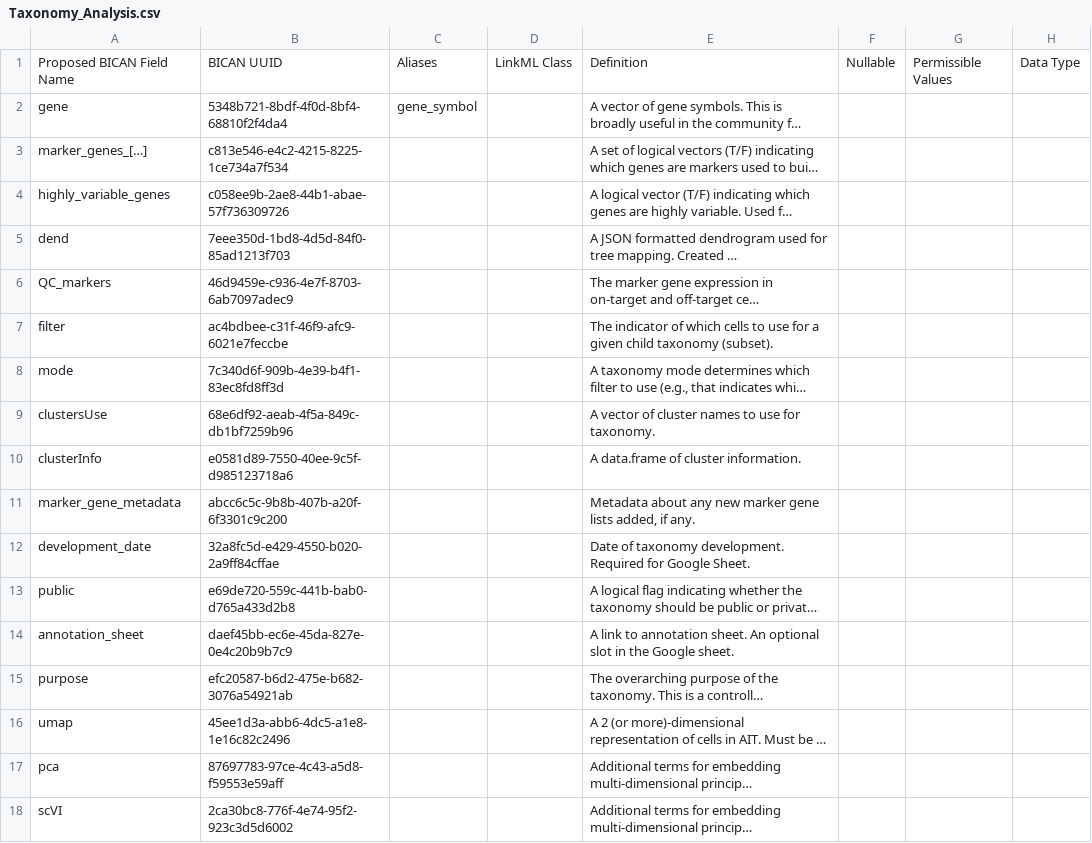
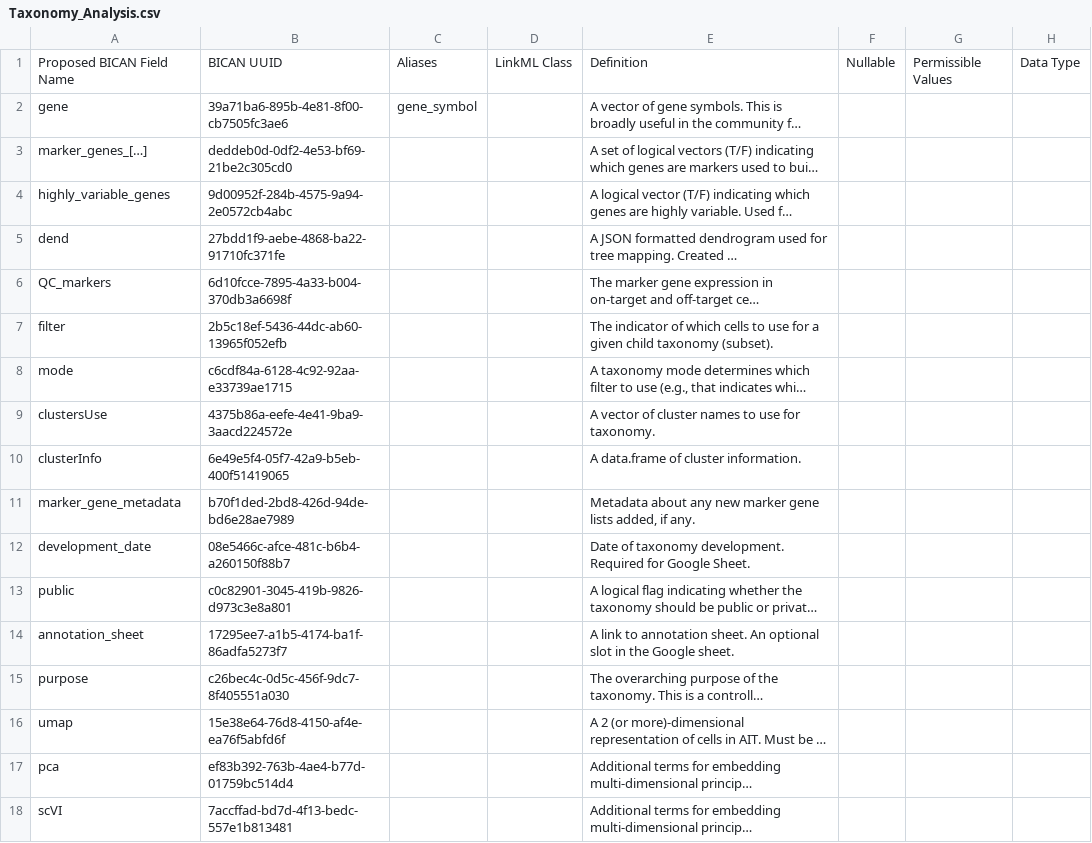
Before and after one commit to brain-bican/metadata-schemas, a CSV file: docs/schemas/Cell-Annotation-and-Taxonomy/Taxonomy/Analysis/Taxonomy_Analysis.csv, drawn as a sheet; only a part is shown; long unchanged cells end in …; the diff names each change by its address in the sheet, - before the commit and + after, or states it on an @@ line.

```diff
--- a/docs/schemas/Cell-Annotation-and-Taxonomy/Taxonomy/Analysis/Taxonomy_Analysis.csv
+++ b/docs/schemas/Cell-Annotation-and-Taxonomy/Taxonomy/Analysis/Taxonomy_Analysis.csv
-B2: 5348b721-8bdf-4f0d-8bf4-68810f2f4da4
+B2: 39a71ba6-895b-4e81-8f00-cb7505fc3ae6
-B3: c813e546-e4c2-4215-8225-1ce734a7f534
+B3: deddeb0d-0df2-4e53-bf69-21be2c305cd0
-B4: c058ee9b-2ae8-44b1-abae-57f736309726
+B4: 9d00952f-284b-4575-9a94-2e0572cb4abc
-B5: 7eee350d-1bd8-4d5d-84f0-85ad1213f703
+B5: 27bdd1f9-aebe-4868-ba22-91710fc371fe
-B6: 46d9459e-c936-4e7f-8703-6ab7097adec9
+B6: 6d10fcce-7895-4a33-b004-370db3a6698f
-B7: ac4bdbee-c31f-46f9-afc9-6021e7feccbe
+B7: 2b5c18ef-5436-44dc-ab60-13965f052efb
-B8: 7c340d6f-909b-4e39-b4f1-83ec8fd8ff3d
+B8: c6cdf84a-6128-4c92-92aa-e33739ae1715
-B9: 68e6df92-aeab-4f5a-849c-db1bf7259b96
+B9: 4375b86a-eefe-4e41-9ba9-3aacd224572e
-B10: e0581d89-7550-40ee-9c5f-d985123718a6
+B10: 6e49e5f4-05f7-42a9-b5eb-400f51419065
-B11: abcc6c5c-9b8b-407b-a20f-6f3301c9c200
+B11: b70f1ded-2bd8-426d-94de-bd6e28ae7989
-B12: 32a8fc5d-e429-4550-b020-2a9ff84cffae
+B12: 08e5466c-afce-481c-b6b4-a260150f88b7
-B13: e69de720-559c-441b-bab0-d765a433d2b8
+B13: c0c82901-3045-419b-9826-d973c3e8a801
-B14: daef45bb-ec6e-45da-827e-0e4c20b9b7c9
+B14: 17295ee7-a1b5-4174-ba1f-86adfa5273f7
-B15: efc20587-b6d2-475e-b682-3076a54921ab
+B15: c26bec4c-0d5c-456f-9dc7-8f405551a030
-B16: 45ee1d3a-abb6-4dc5-a1e8-1e16c82c2496
+B16: 15e38e64-76d8-4150-af4e-ea76f5abfd6f
-B17: 87697783-97ce-4c43-a5d8-f59553e59aff
+B17: ef83b392-763b-4ae4-b77d-01759bc514d4
-B18: 2ca30bc8-776f-4e74-95f2-923c3d5d6002
+B18: 7accffad-bd7d-4f13-bedc-557e1b813481
```
Also changed, not shown: 1 other file.
